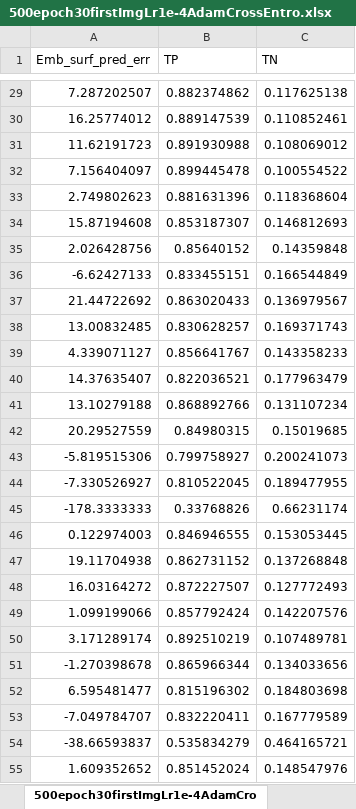
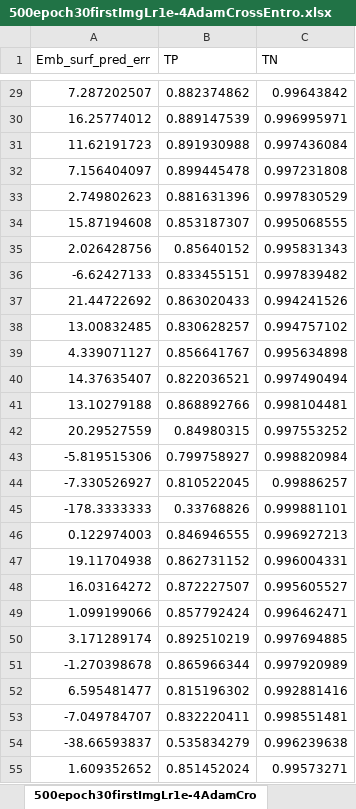
Before and after one commit to theophanemayaud/EPFL-ML-for-science-embolism-detection, an Excel workbook: th_UNet rewrites/savedstatistics/500epoch30firstImgLr1e-4AdamCrossEntro.xlsx, sheet 500epoch30firstImgLr1e-4AdamCro, drawn as a sheet; only a part is shown, gaps mark what is left out; values as stored, in another font and other column widths than the file's, no borders; the diff covers the shown part only; the diff names each change by its address in the sheet, - before the commit and + after, or states it on an @@ line.

```diff
--- a/th_UNet rewrites/savedstatistics/500epoch30firstImgLr1e-4AdamCrossEntro.xlsx (sheet 500epoch30firstImgLr1e-4AdamCro)
+++ b/th_UNet rewrites/savedstatistics/500epoch30firstImgLr1e-4AdamCrossEntro.xlsx (sheet 500epoch30firstImgLr1e-4AdamCro)
-C29 (TN): 0.117625138
+C29 (TN): 0.99643842
-C30 (TN): 0.110852461
+C30 (TN): 0.996995971
-C31 (TN): 0.108069012
+C31 (TN): 0.997436084
-C32 (TN): 0.100554522
+C32 (TN): 0.997231808
-C33 (TN): 0.118368604
+C33 (TN): 0.997830529
-C34 (TN): 0.146812693
+C34 (TN): 0.995068555
-C35 (TN): 0.14359848
+C35 (TN): 0.995831343
-C36 (TN): 0.166544849
+C36 (TN): 0.997839482
-C37 (TN): 0.136979567
+C37 (TN): 0.994241526
-C38 (TN): 0.169371743
+C38 (TN): 0.994757102
-C39 (TN): 0.143358233
+C39 (TN): 0.995634898
-C40 (TN): 0.177963479
+C40 (TN): 0.997490494
-C41 (TN): 0.131107234
+C41 (TN): 0.998104481
-C42 (TN): 0.15019685
+C42 (TN): 0.997553252
-C43 (TN): 0.200241073
+C43 (TN): 0.998820984
-C44 (TN): 0.189477955
+C44 (TN): 0.99886257
-C45 (TN): 0.66231174
+C45 (TN): 0.999881101
-C46 (TN): 0.153053445
+C46 (TN): 0.996927213
-C47 (TN): 0.137268848
+C47 (TN): 0.996004331
-C48 (TN): 0.127772493
+C48 (TN): 0.995605527
-C49 (TN): 0.142207576
+C49 (TN): 0.996462471
-C50 (TN): 0.107489781
+C50 (TN): 0.997694885
-C51 (TN): 0.134033656
+C51 (TN): 0.997920989
-C52 (TN): 0.184803698
+C52 (TN): 0.992881416
-C53 (TN): 0.167779589
+C53 (TN): 0.998551481
-C54 (TN): 0.464165721
+C54 (TN): 0.996239638
-C55 (TN): 0.148547976
+C55 (TN): 0.99573271
```
Also changed, not shown: 169 edited cells elsewhere in this sheet, 1 other file.
